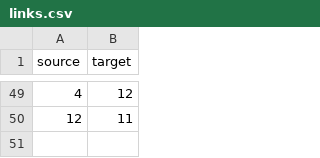
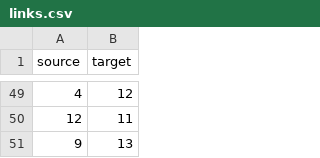
Before and after one commit to ChathD/DataIskole_Internship, a CSV file: links.csv, drawn as a sheet; only a part is shown, gaps mark what is left out; the diff names each change by its address in the sheet, - before the commit and + after, or states it on an @@ line.

```diff
--- a/links.csv
+++ b/links.csv
+row 51: 9 | 13
```
Also changed, not shown: superheroes.csv, 2 other files.
